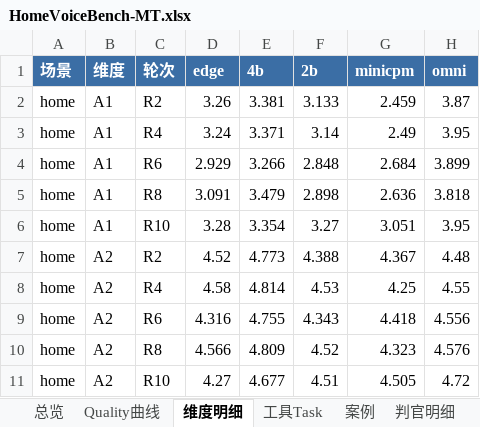
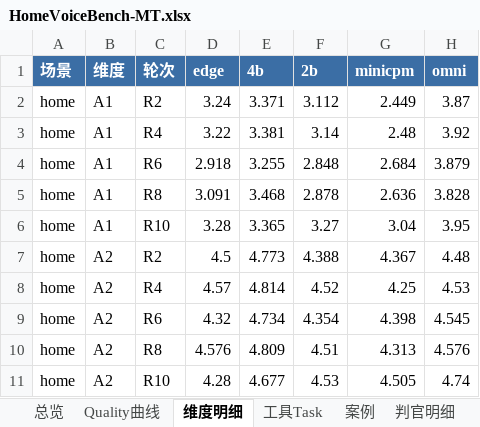
Before and after one commit to 09osd09osd/HomeVoiceBench-MT, an Excel workbook: outputs/HomeVoiceBench-MT.xlsx, sheet 维度明细, drawn as a sheet; only a part is shown; values as stored, in another font and other column widths than the file's, no borders; the diff covers the shown part only; the diff names each change by its address in the sheet, - before the commit and + after, or states it on an @@ line.

```diff
--- a/outputs/HomeVoiceBench-MT.xlsx (sheet 维度明细)
+++ b/outputs/HomeVoiceBench-MT.xlsx (sheet 维度明细)
-D2 (edge): 3.26
+D2 (edge): 3.24
-E2 (4b): 3.381
+E2 (4b): 3.371
-F2 (2b): 3.133
+F2 (2b): 3.112
-G2 (minicpm): 2.459
+G2 (minicpm): 2.449
-D3 (edge): 3.24
+D3 (edge): 3.22
-E3 (4b): 3.371
+E3 (4b): 3.381
-G3 (minicpm): 2.49
+G3 (minicpm): 2.48
-H3 (omni): 3.95
+H3 (omni): 3.92
-D4 (edge): 2.929
+D4 (edge): 2.918
-E4 (4b): 3.266
+E4 (4b): 3.255
-H4 (omni): 3.899
+H4 (omni): 3.879
-E5 (4b): 3.479
+E5 (4b): 3.468
-F5 (2b): 2.898
+F5 (2b): 2.878
-H5 (omni): 3.818
+H5 (omni): 3.828
-E6 (4b): 3.354
+E6 (4b): 3.365
-G6 (minicpm): 3.051
+G6 (minicpm): 3.04
-D7 (edge): 4.52
+D7 (edge): 4.5
-D8 (edge): 4.58
+D8 (edge): 4.57
-F8 (2b): 4.53
+F8 (2b): 4.52
-H8 (omni): 4.55
+H8 (omni): 4.53
-D9 (edge): 4.316
+D9 (edge): 4.32
-E9 (4b): 4.755
+E9 (4b): 4.734
-F9 (2b): 4.343
+F9 (2b): 4.354
-G9 (minicpm): 4.418
+G9 (minicpm): 4.398
-H9 (omni): 4.556
+H9 (omni): 4.545
-D10 (edge): 4.566
+D10 (edge): 4.576
-F10 (2b): 4.52
+F10 (2b): 4.51
-G10 (minicpm): 4.323
+G10 (minicpm): 4.313
-D11 (edge): 4.27
+D11 (edge): 4.28
-F11 (2b): 4.51
+F11 (2b): 4.53
-H11 (omni): 4.72
+H11 (omni): 4.74
```
Also changed, not shown: 19 edited cells elsewhere in this sheet, sheet 案例, sheet 判官明细, sheet Quality曲线, sheet 工具Task, 34 other files.
